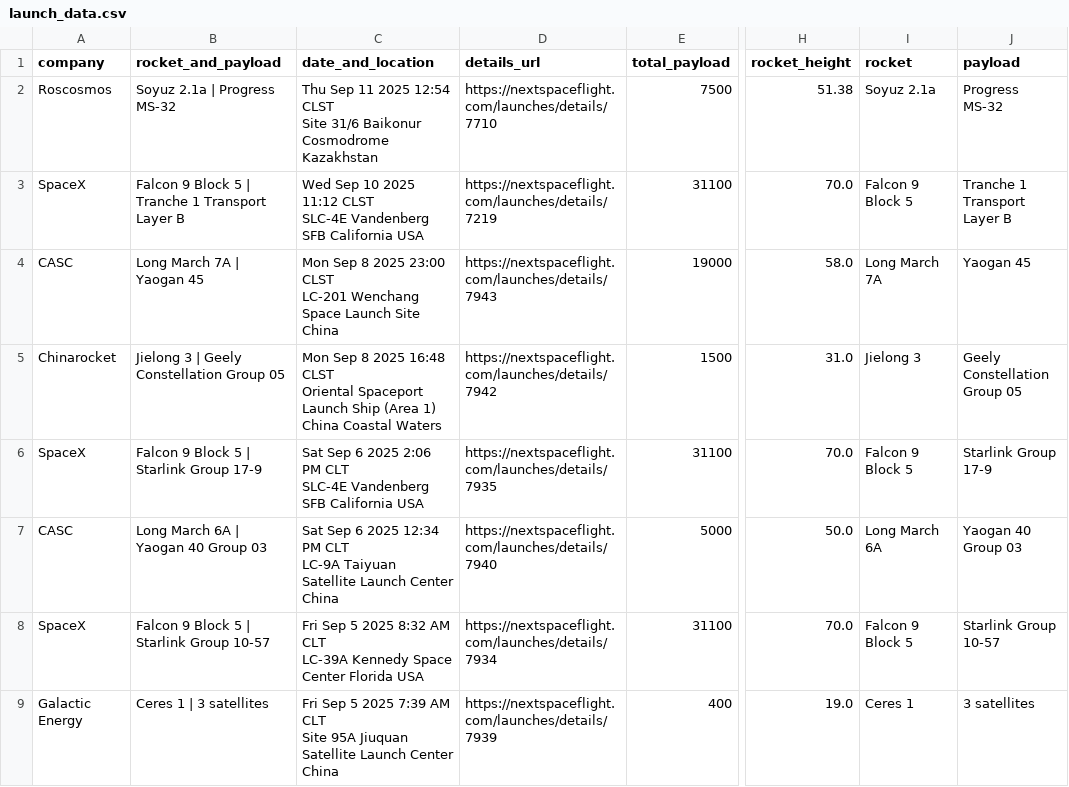
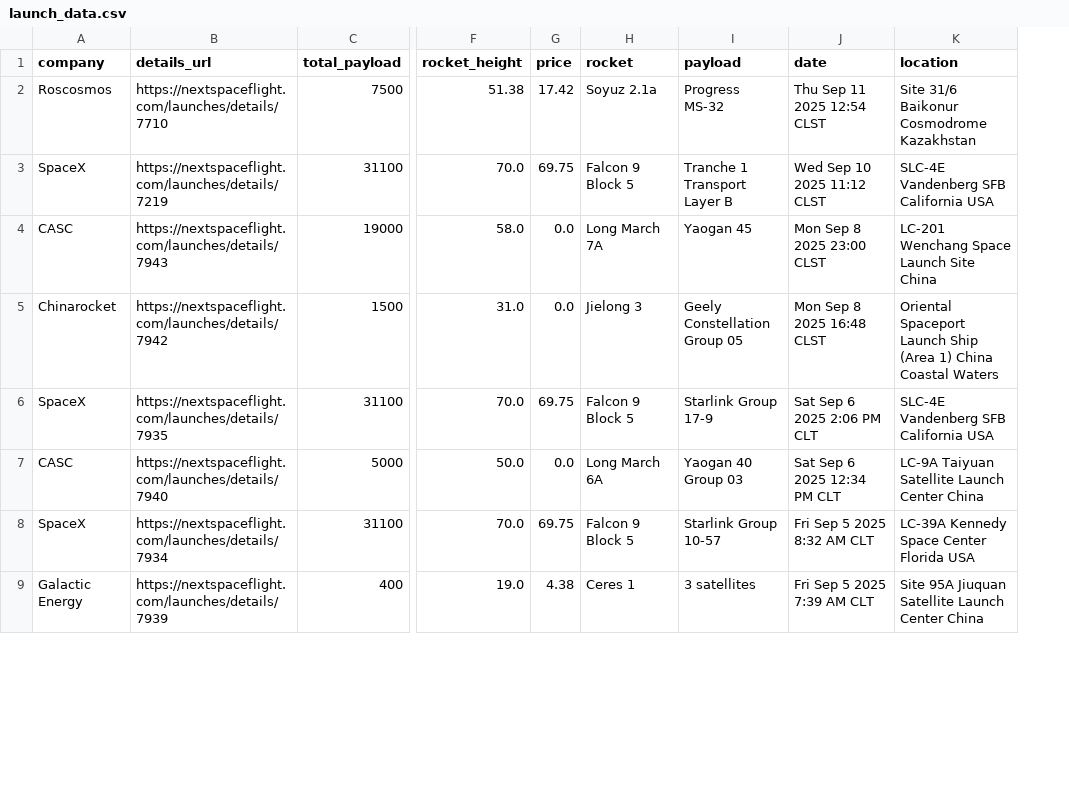
Before and after one commit to Inncubux/Tarea1Data, a CSV file: launch_data.csv, drawn as a sheet; only a part is shown, gaps mark what is left out; removed rows and columns are numbered as before the commit, all else as after; ↵ is a line break in a cell; the diff names each change by its address in the sheet, - before the commit and + after, or states it on an @@ line.

```diff
--- a/launch_data.csv
+++ b/launch_data.csv
-column B (rocket_and_payload), rows 2-9: Soyuz 2.1a | Progress MS-32 | Falcon 9 Block 5 | Tranche 1 Transport Layer B | Long March 7A | Yaogan 45 | Jielong 3 | Geely Constellation Group 05 | Falcon 9 Block 5 | Starlink Group 17-9 | Long March 6A | Yaogan 40 Group 03 | Falcon 9 Block 5 | Starlink Group 10-57 | Ceres 1 | 3 satellites
-column C (date_and_location), rows 2-9: Thu Sep 11 2025 12:54 CLST ↵ Site 31/6 Baikonur Cosmodrome Kazakhstan | Wed Sep 10 2025 11:12 CLST ↵ SLC-4E Vandenberg SFB California USA | Mon Sep 8 2025 23:00 CLST ↵ LC-201 Wenchang Space Launch Site China | Mon Sep 8 2025 16:48 CLST ↵ Oriental Spaceport Launch Ship (Area 1) China Coastal Waters | Sat Sep 6 2025 2:06 PM CLT ↵ SLC-4E Vandenberg SFB California USA | Sat Sep 6 2025 12:34 PM CLT ↵ LC-9A Taiyuan Satellite Launch Center China | Fri Sep 5 2025 8:32 AM CLT ↵ LC-39A Kennedy Space Center Florida USA | Fri Sep 5 2025 7:39 AM CLT ↵ Site 95A Jiuquan Satellite Launch Center China
+column G (price), rows 2-9: 17.42 | 69.75 | 0.0 | 0.0 | 69.75 | 0.0 | 69.75 | 4.38
+column J (date), rows 2-9: Thu Sep 11 2025 12:54 CLST | Wed Sep 10 2025 11:12 CLST | Mon Sep 8 2025 23:00 CLST | Mon Sep 8 2025 16:48 CLST | Sat Sep 6 2025 2:06 PM CLT | Sat Sep 6 2025 12:34 PM CLT | Fri Sep 5 2025 8:32 AM CLT | Fri Sep 5 2025 7:39 AM CLT
+column K (location), rows 2-9: Site 31/6 Baikonur Cosmodrome Kazakhstan | SLC-4E Vandenberg SFB California USA | LC-201 Wenchang Space Launch Site China | Oriental Spaceport Launch Ship (Area 1) China Coastal Waters | SLC-4E Vandenberg SFB California USA | LC-9A Taiyuan Satellite Launch Center China | LC-39A Kennedy Space Center Florida USA | Site 95A Jiuquan Satellite Launch Center China
```
Also changed, not shown: 1 other file.
